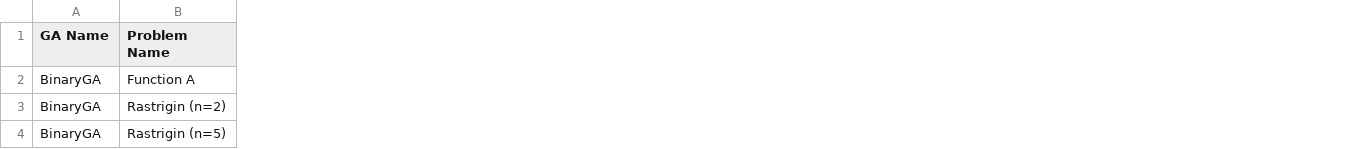
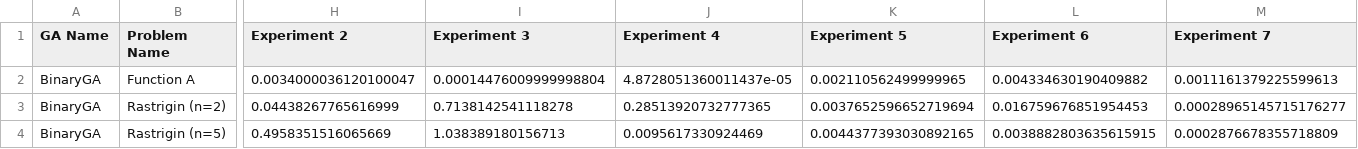
Before and after one commit to e-Rivers/CS5048_EvolutionaryAlgorithms, a CSV file: HMWK_2/resultados.csv, drawn as a sheet; only a part is shown, gaps mark what is left out; the diff covers the shown part only; the diff names each change by its address in the sheet, - before the commit and + after, or states it on an @@ line.

Commit message:
cambie numero de experimentos a 20

```diff
--- a/HMWK_2/resultados.csv
+++ b/HMWK_2/resultados.csv
+column H (Experiment 2), rows 2-4: 0.0034000036120100047 | 0.04438267765616999 | 0.4958351516065669
+column I (Experiment 3), rows 2-4: 0.00014476009999998804 | 0.7138142541118278 | 1.038389180156713
+column J (Experiment 4), rows 2-4: 4.8728051360011437e-05 | 0.28513920732777365 | 0.0095617330924469
+column K (Experiment 5), rows 2-4: 0.002110562499999965 | 0.0037652596652719694 | 0.0044377393030892165
+column L (Experiment 6), rows 2-4: 0.004334630190409882 | 0.016759676851954453 | 0.0038882803635615915
+column M (Experiment 7), rows 2-4: 0.0011161379225599613 | 0.00028965145715176277 | 0.0002876678355718809
```
Also changed, not shown: 13 added columns and 15 edited cells elsewhere in this file, 1 other file.
